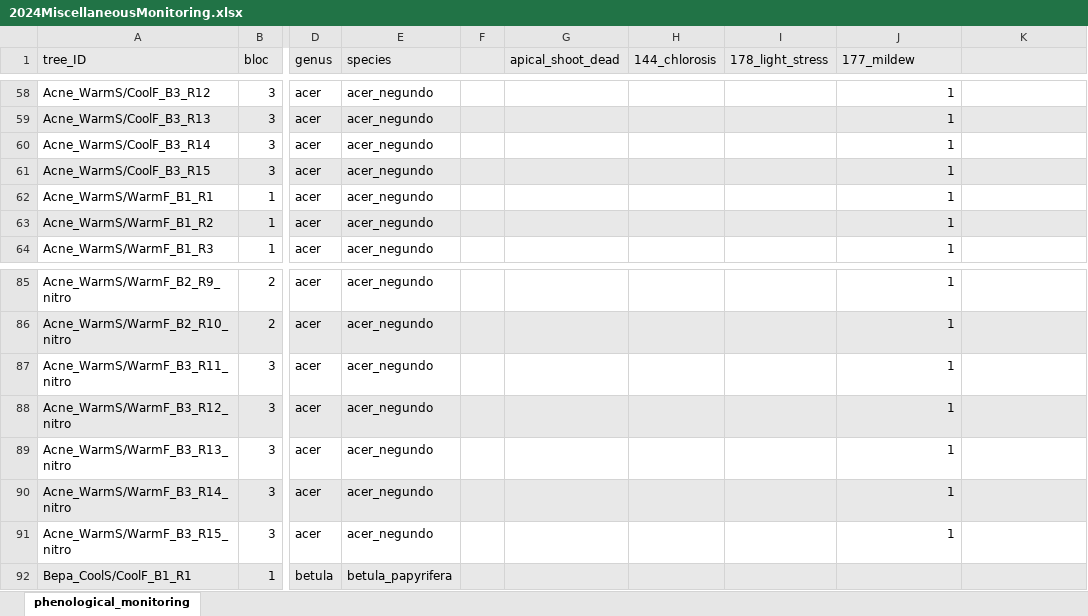
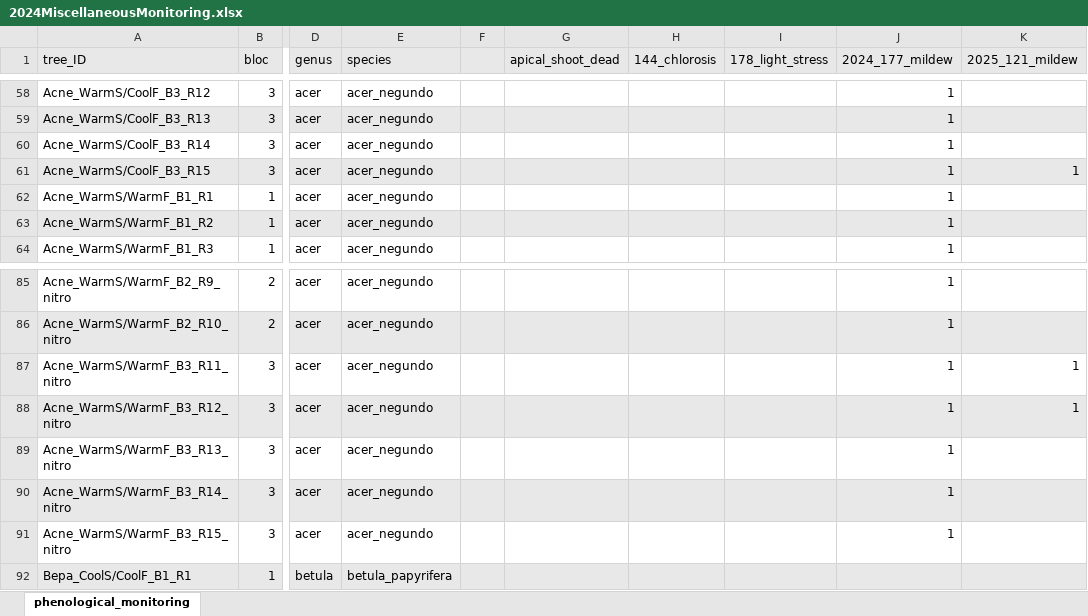
Before and after one commit to christophe-rd/fuelinex, an Excel workbook: data/miscellaneousMonitoring/2024MiscellaneousMonitoring.xlsx, sheet phenological_monitoring, drawn as a sheet; only a part is shown, gaps mark what is left out; values as stored, in another font and other column widths than the file's, no borders; the diff names each change by its address in the sheet, - before the commit and + after, or states it on an @@ line.

```diff
--- a/data/miscellaneousMonitoring/2024MiscellaneousMonitoring.xlsx (sheet phenological_monitoring)
+++ b/data/miscellaneousMonitoring/2024MiscellaneousMonitoring.xlsx (sheet phenological_monitoring)
-J1: 177_mildew
+J1: 2024_177_mildew
-K1: (empty)
+K1: 2025_121_mildew
-K61 (2025_121_mildew): (empty)
+K61 (2025_121_mildew): 1
-K87:K88 (2025_121_mildew): (empty)
+K87:K88 (2025_121_mildew): 1
```
Also changed, not shown: data/treeMeasurements/TreeMeasurements.xlsx.
